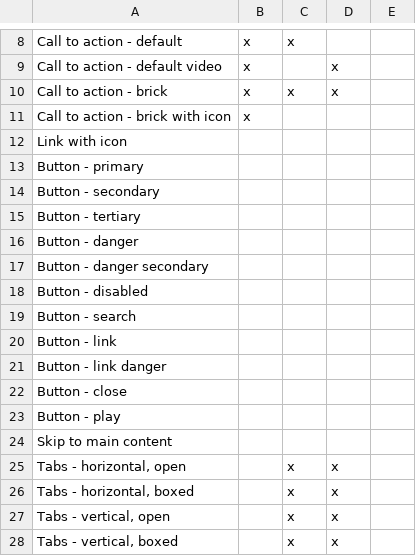
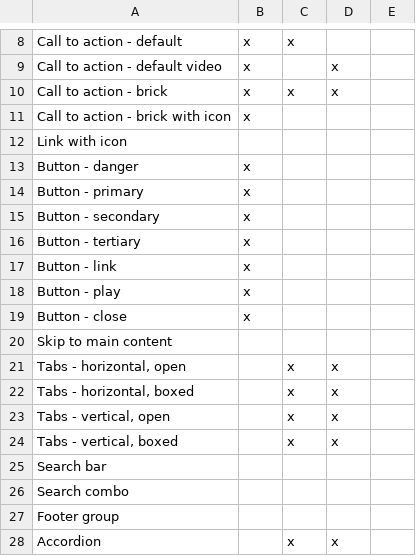
Before and after one commit to RedHat-UX/red-hat-design-system, a CSV file: docs/_data/repoStatus.csv, drawn as a sheet; only a part is shown, gaps mark what is left out; the shorter side is filled out with more unchanged rows.

Commit message:
docs(button): update docs (#1006)
* docs(button): updated JSDoc

* docs(button) :init a11y page

* docs(button): added usage to code page

* docs(badge): badge docs cleanup

* docs(badge): added usage section

* docs(badge): edited alt text, elminated dup usage band on code tab, and removed a11y tab for now

* docs(badge): added changeset

* docs(badge): added sample component

* docs(badge): move summary to class doc

* docs(badge): add cssprops to cem

* docs(badge): Updated .changeset/red-melons-begin.md

Co-authored-by: Benny Powers <bennypowers@users.noreply.github.com>

* docs(badge): updated badge with a11y and related items sections

* docs(button): updated button docs

* docs(button): fixed style and updated element JSDoc summary

* docs(button): added changeset

* docs(button): undo merge from docs/badge

* docs(button): undo merge from docs/badge

* docs(button): undeo merge from docs/badge

* docs(button): undo merge from docs/badge

* docs(button): removed old SVG images

* docs(button): getting description to work

* docs(contributors): added NikkiMK to contributors array on package.json

* docs(button): updated JSDoc description

Co-authored-by: Benny Powers <bennypowers@users.noreply.github.com>

* docs(button): Fixed formatting on style page

* docs(button): Updated styling and JSDoc

* docs(button): format markdown

* docs(button): updated style and overviewdocs

* docs(button): updated notes and repo status

* docs(button): fixed overview and accesisbility

* docs(button): added example paletter none to two guidelines images

* docs(button): fixed table column widths

* docs(button): updated table columns and added spacer shortcode

* docs(button): updated status based on PR review

* docs(button): updated docs based on PR review

* docs(button): updated button element with description

---------

Co-authored-by: Benny Powers <web@bennypowers.com>
Co-authored-by: Benny Powers <bennypowers@users.noreply.github.com>

```diff
--- a/docs/_data/repoStatus.csv
+++ b/docs/_data/repoStatus.csv
@@ -12,13 +12,9 @@ Call to action - brick with icon,x,,,,
 Link with icon,,,,,
-Button - primary,,,,,
-Button - secondary,,,,,
-Button - tertiary,,,,,
-Button - danger,,,,,
-Button - danger secondary,,,,,
-Button - disabled,,,,,
-Button - search,,,,,
-Button - link,,,,,
-Button - link danger,,,,,
-Button - close,,,,,
-Button - play,,,,,
+Button - danger,x,,,,
+Button - primary,x,,,,
+Button - secondary,x,,,,
+Button - tertiary,x,,,,
+Button - link,x,,,,
+Button - play,x,,,,
+Button - close,x,,,,
 Skip to main content,,,,,
```
Also changed, not shown: 54 other files.
